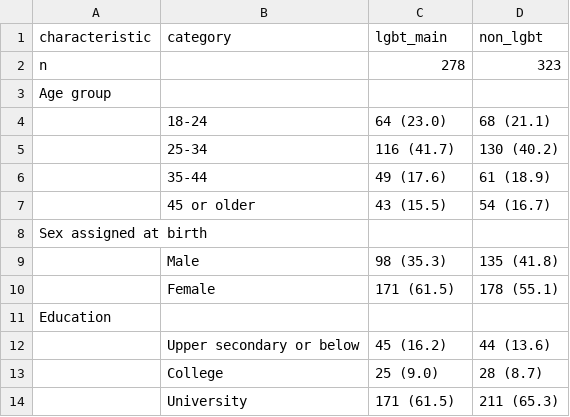
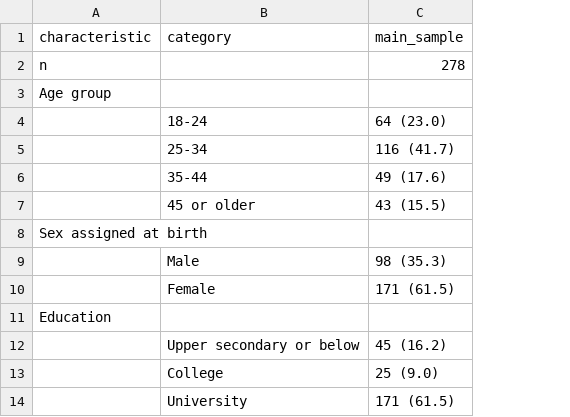
Before and after one commit to tronghoannguyen05/NCKHLGBT, a CSV file: output/tables/stata/table2.csv, drawn as a sheet; only a part is shown; the diff names each change by its address in the sheet, - before the commit and + after, or states it on an @@ line.

```diff
--- a/output/tables/stata/table2.csv
+++ b/output/tables/stata/table2.csv
-column D (non_lgbt), rows 2-14: 323 |  | 68 (21.1) | 130 (40.2) | 61 (18.9) | 54 (16.7) |  | 135 (41.8) | 178 (55.1) |  | 44 (13.6) | 28 (8.7) | 211 (65.3)
-C1: lgbt_main
+C1: main_sample
```
Also changed, not shown: output/tables/stata/all_results.csv, output/tables/stata/reliability.csv, 8 other files.
